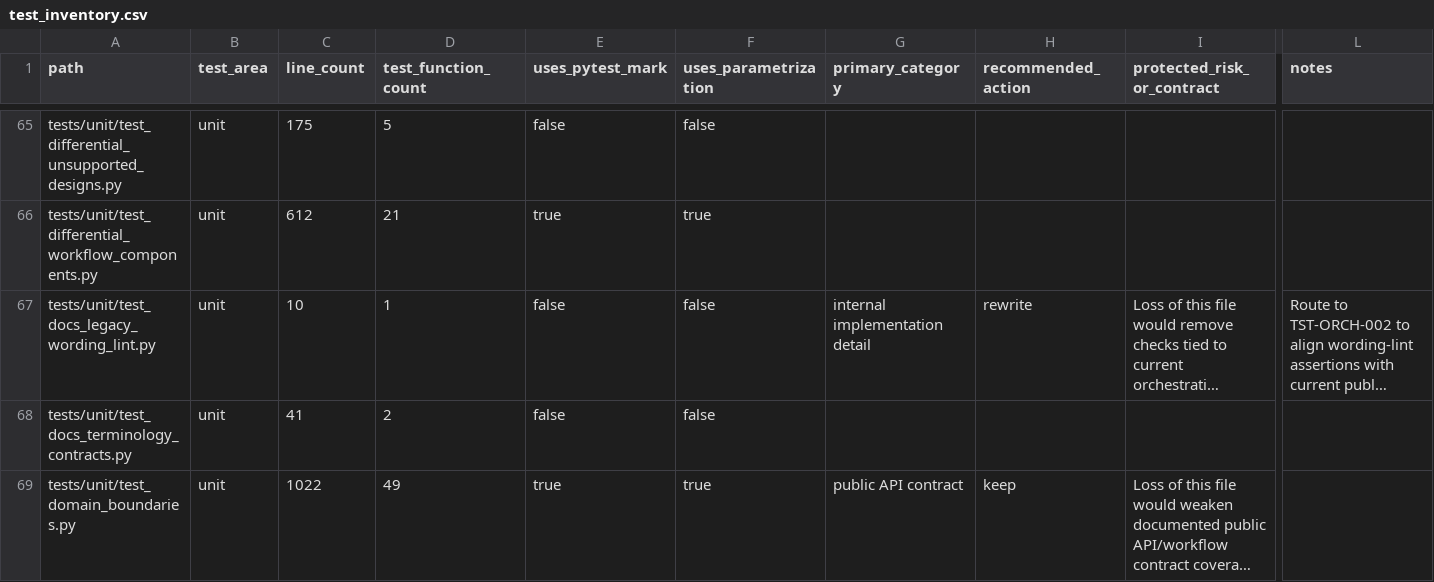
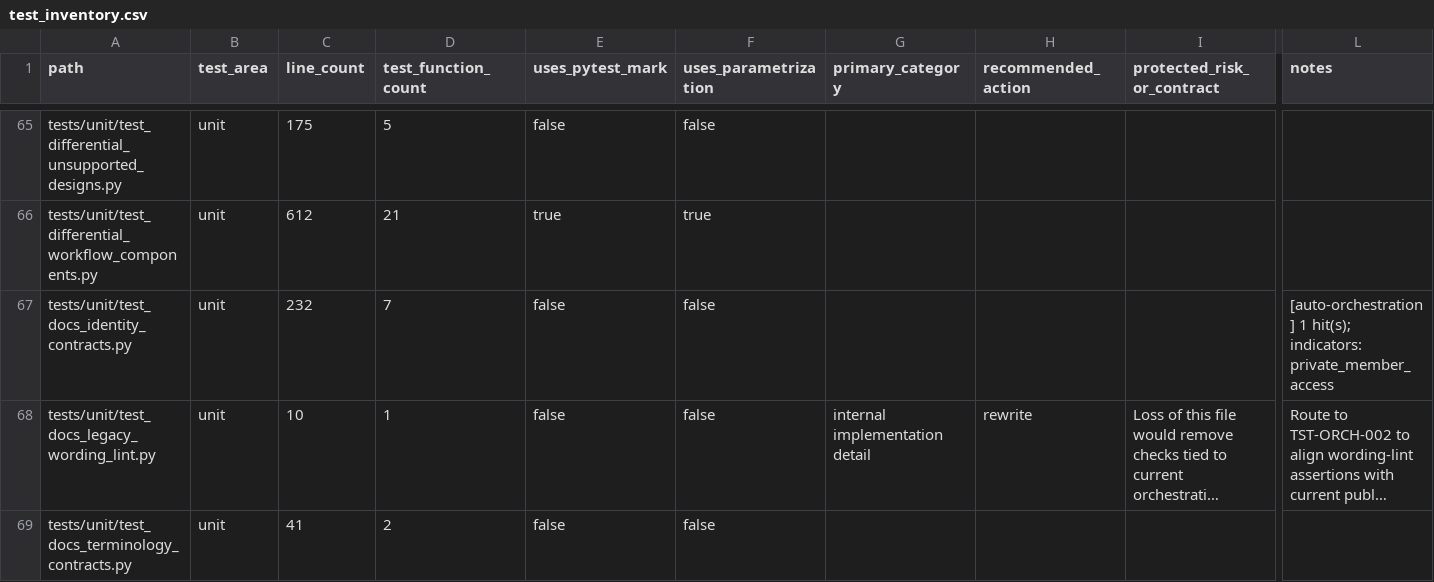
Before and after one commit to falconsmilie/phospy, a CSV file: docs/testing/test_inventory.csv, drawn as a sheet; only a part is shown, gaps mark what is left out; the shorter side is filled out with more unchanged rows; long unchanged cells end in …; rows hold the shown columns only; the diff names each change by its address in the sheet, - before the commit and + after, or states it on an @@ line.

Commit message:
document strengthened identity and result contracts

```diff
--- a/docs/testing/test_inventory.csv
+++ b/docs/testing/test_inventory.csv
+row 67: tests/unit/test_docs_identity_contracts.py | unit | 232 | 7 | false | false |  |  |  | [auto-orchestration] 1 hit(s); indicators: private_member_access
```
Also changed, not shown: 15 other files.
